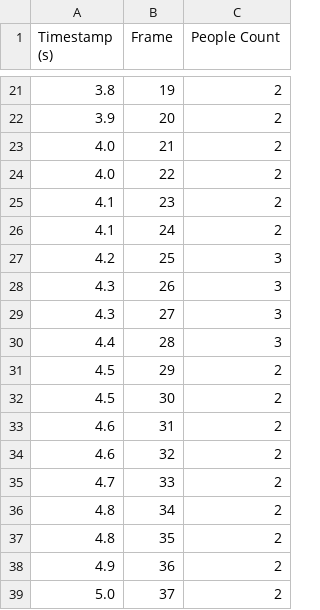
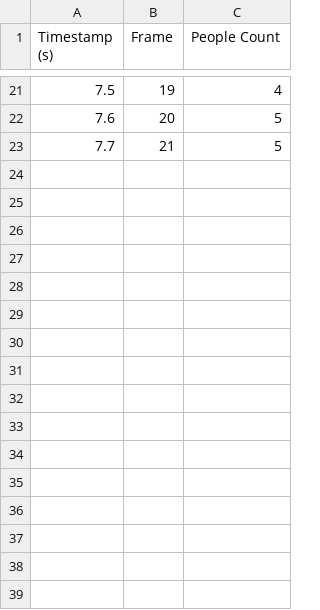
Before and after one commit to IshaMohite/SmartSurveillance, a CSV file: crowd_log.csv, drawn as a sheet; only a part is shown, gaps mark what is left out; the diff covers the shown part only.

```diff
--- a/crowd_log.csv
+++ b/crowd_log.csv
@@ -21,19 +21,3 @@ Timestamp (s),Frame,People Count
-3.8,19,2
-3.9,20,2
-4.0,21,2
-4.0,22,2
-4.1,23,2
-4.1,24,2
-4.2,25,3
-4.3,26,3
-4.3,27,3
-4.4,28,3
-4.5,29,2
-4.5,30,2
-4.6,31,2
-4.6,32,2
-4.7,33,2
-4.8,34,2
-4.8,35,2
-4.9,36,2
-5.0,37,2
+7.5,19,4
+7.6,20,5
+7.7,21,5
```
Also changed, not shown: 12 removed rows and 38 edited cells elsewhere in this file, 47 other files.
